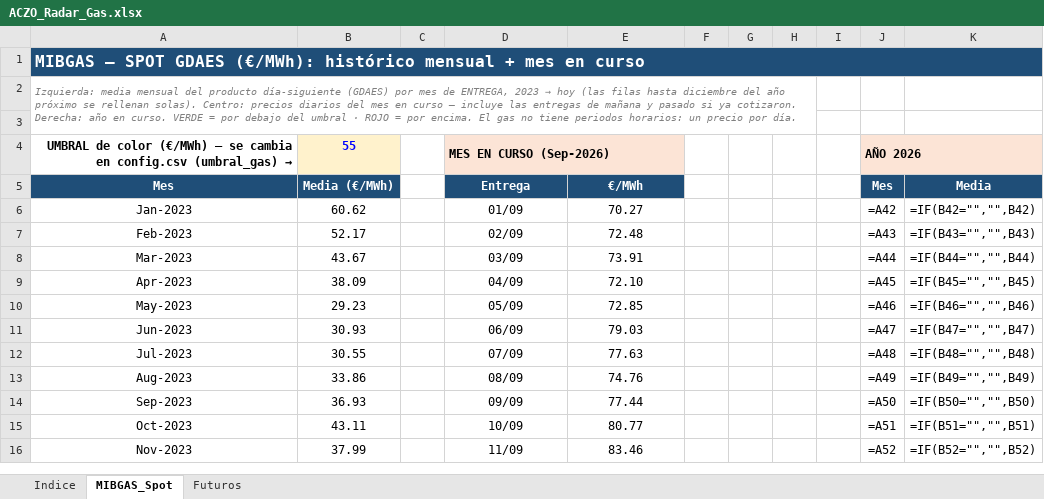
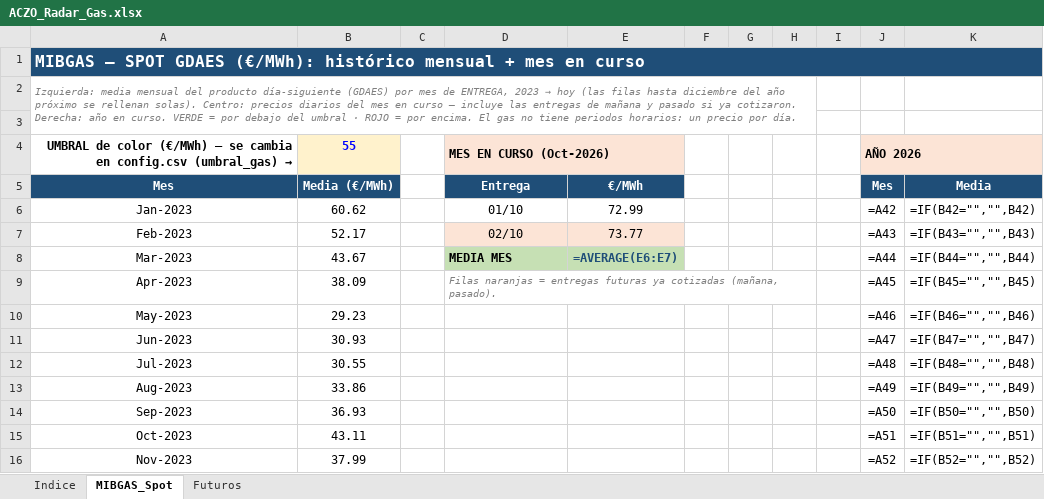
Before and after one commit to aczo-energia/aczo-radar, an Excel workbook: excel/ACZO_Radar_Gas.xlsx, sheet MIBGAS_Spot, drawn as a sheet; only a part is shown; values as stored, in another font and other column widths than the file's, no borders; formulas without a stored value are shown as written; conditional formats not drawn; the diff covers the shown part only; the diff names each change by its address in the sheet, - before the commit and + after, or states it on an @@ line.

```diff
--- a/excel/ACZO_Radar_Gas.xlsx (sheet MIBGAS_Spot)
+++ b/excel/ACZO_Radar_Gas.xlsx (sheet MIBGAS_Spot)
-D4: MES EN CURSO (Sep-2026)
+D4: MES EN CURSO (Oct-2026)
-D6: 01/09
+D6: 01/10
-E6: 70.27
+E6: 72.99
-D7: 02/09
+D7: 02/10
-D7:E7 fill: none
+D7:E7 fill: #FCE4D6
-E7: 72.48
+E7: 73.77
-D8: 03/09
+D8: MEDIA MES
@@ D8:E8 fill: none → #C6E0B4, bold: off → on @@
-D8:D9 alignment: center
+D8:D9 alignment: left
-E8: 73.91
+E8: =AVERAGE(E6:E7)
-E8 text colour: black
+E8 text colour: #1F4E78
-D9: 04/09
+D9: Filas naranjas = entregas futuras ya cotizadas (mañana, pasado).
@@ D9 italic: off → on, text colour: black → #808080, text size: smaller @@
+D9:H9 merged
-E9: 72.10
+E9: (empty)
-D10: 05/09
+D10: (empty)
-E10: 72.85
+E10: (empty)
-D11: 06/09
+D11: (empty)
-E11: 79.03
+E11: (empty)
-D12: 07/09
+D12: (empty)
-E12: 77.63
+E12: (empty)
-D13: 08/09
+D13: (empty)
-E13: 74.76
+E13: (empty)
-D14: 09/09
+D14: (empty)
-E14: 77.44
+E14: (empty)
-D15: 10/09
+D15: (empty)
-E15: 80.77
+E15: (empty)
-D16: 11/09
+D16: (empty)
-E16: 83.46
+E16: (empty)
```
Also changed, not shown: 44 edited cells, cell formats and merged cells elsewhere in this sheet, sheet Futuros, excel/ACZO_Radar_Mercados.xlsx, 18 other files.
